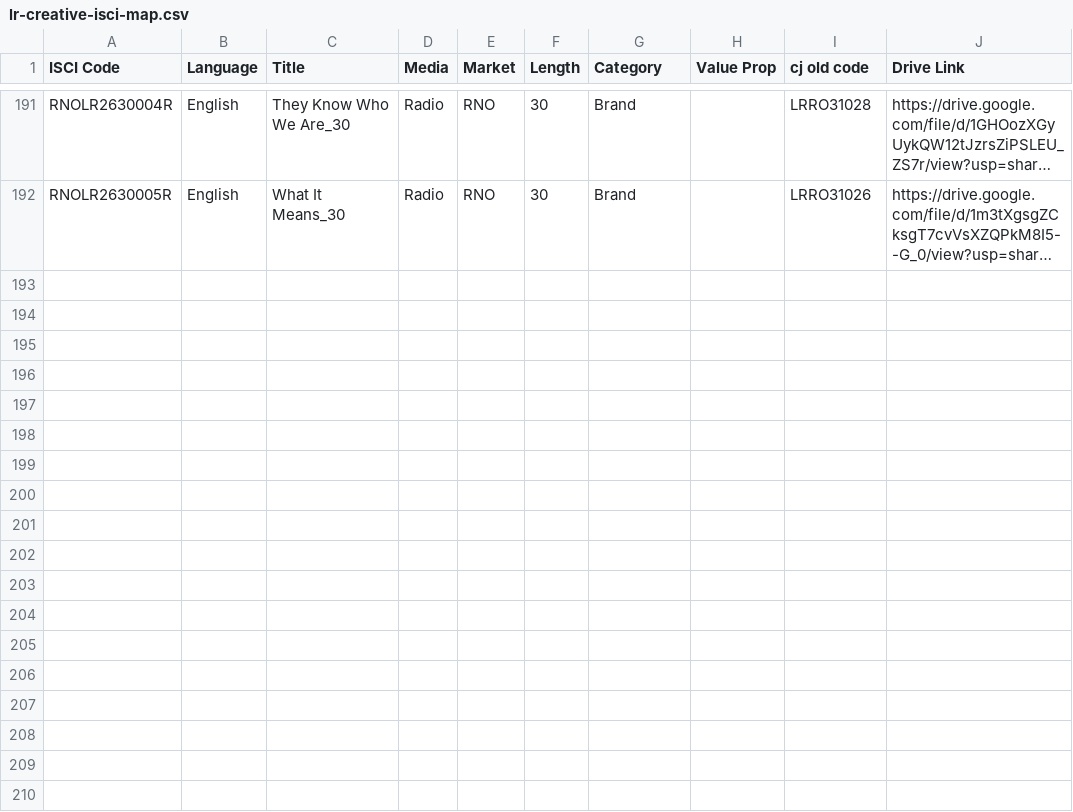
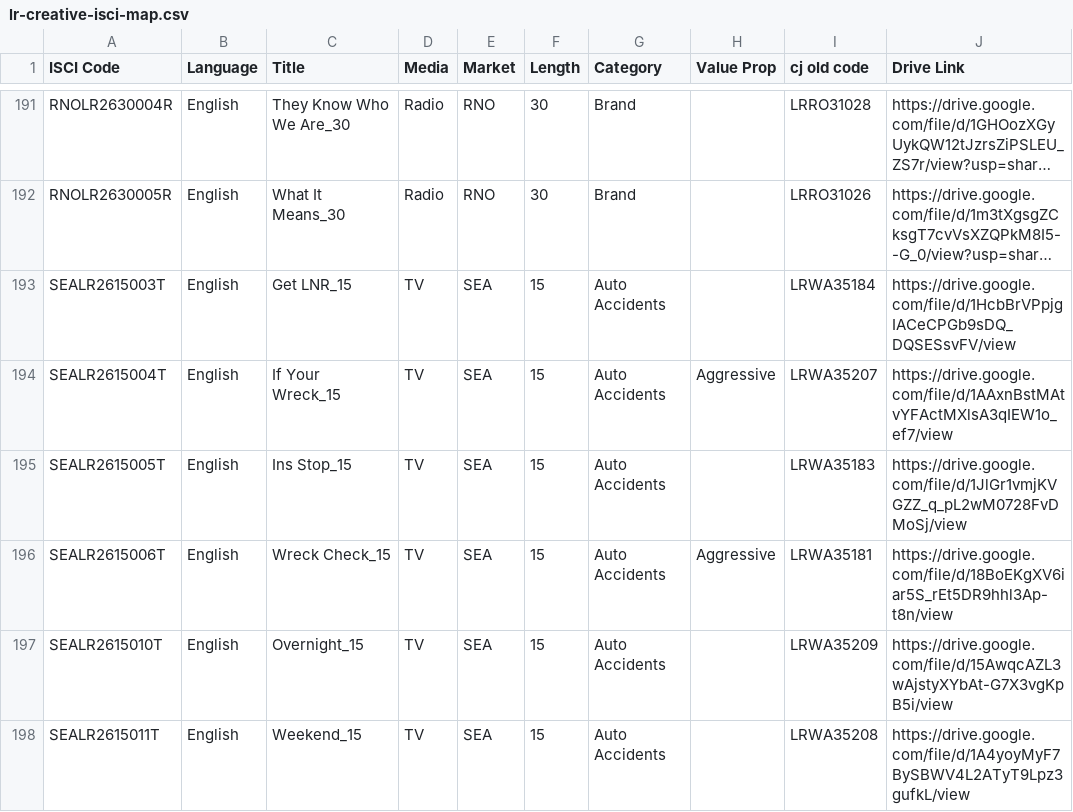
Before and after one commit to atticorai/doom, a CSV file: lr-creative-isci-map.csv, drawn as a sheet; only a part is shown, gaps mark what is left out; long unchanged cells end in …; the diff names each change by its address in the sheet, - before the commit and + after, or states it on an @@ line.

```diff
--- a/lr-creative-isci-map.csv
+++ b/lr-creative-isci-map.csv
+row 193: SEALR2615003T | English | Get LNR_15 | TV | SEA | 15 | Auto Accidents |  | LRWA35184 | https://drive.google.com/file/d/1HcbBrVPpjgIACeCPGb9sDQ_DQSESsvFV/view
+row 194: SEALR2615004T | English | If Your Wreck_15 | TV | SEA | 15 | Auto Accidents | Aggressive | LRWA35207 | https://drive.google.com/file/d/1AAxnBstMAtvYFActMXlsA3qIEW1o_ef7/view
+row 195: SEALR2615005T | English | Ins Stop_15 | TV | SEA | 15 | Auto Accidents |  | LRWA35183 | https://drive.google.com/file/d/1JlGr1vmjKVGZZ_q_pL2wM0728FvDMoSj/view
+row 196: SEALR2615006T | English | Wreck Check_15 | TV | SEA | 15 | Auto Accidents | Aggressive | LRWA35181 | https://drive.google.com/file/d/18BoEKgXV6iar5S_rEt5DR9hhl3Ap-t8n/view
+row 197: SEALR2615010T | English | Overnight_15 | TV | SEA | 15 | Auto Accidents |  | LRWA35209 | https://drive.google.com/file/d/15AwqcAZL3wAjstyXYbAt-G7X3vgKpB5i/view
+row 198: SEALR2615011T | English | Weekend_15 | TV | SEA | 15 | Auto Accidents |  | LRWA35208 | https://drive.google.com/file/d/1A4yoyMyF7BySBWV4L2ATyT9Lpz3gufkL/view
```
Also changed, not shown: 2 other files.
